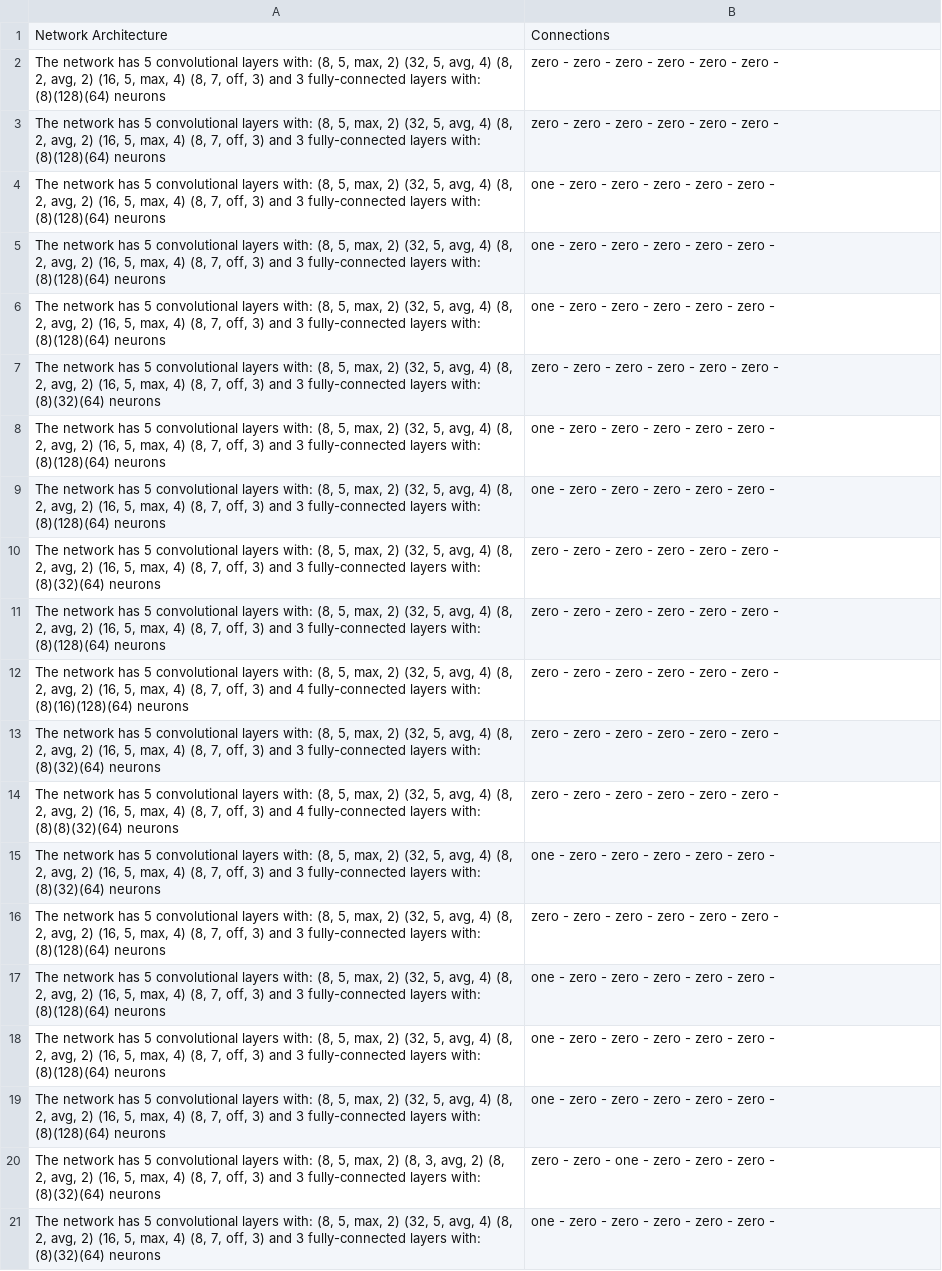
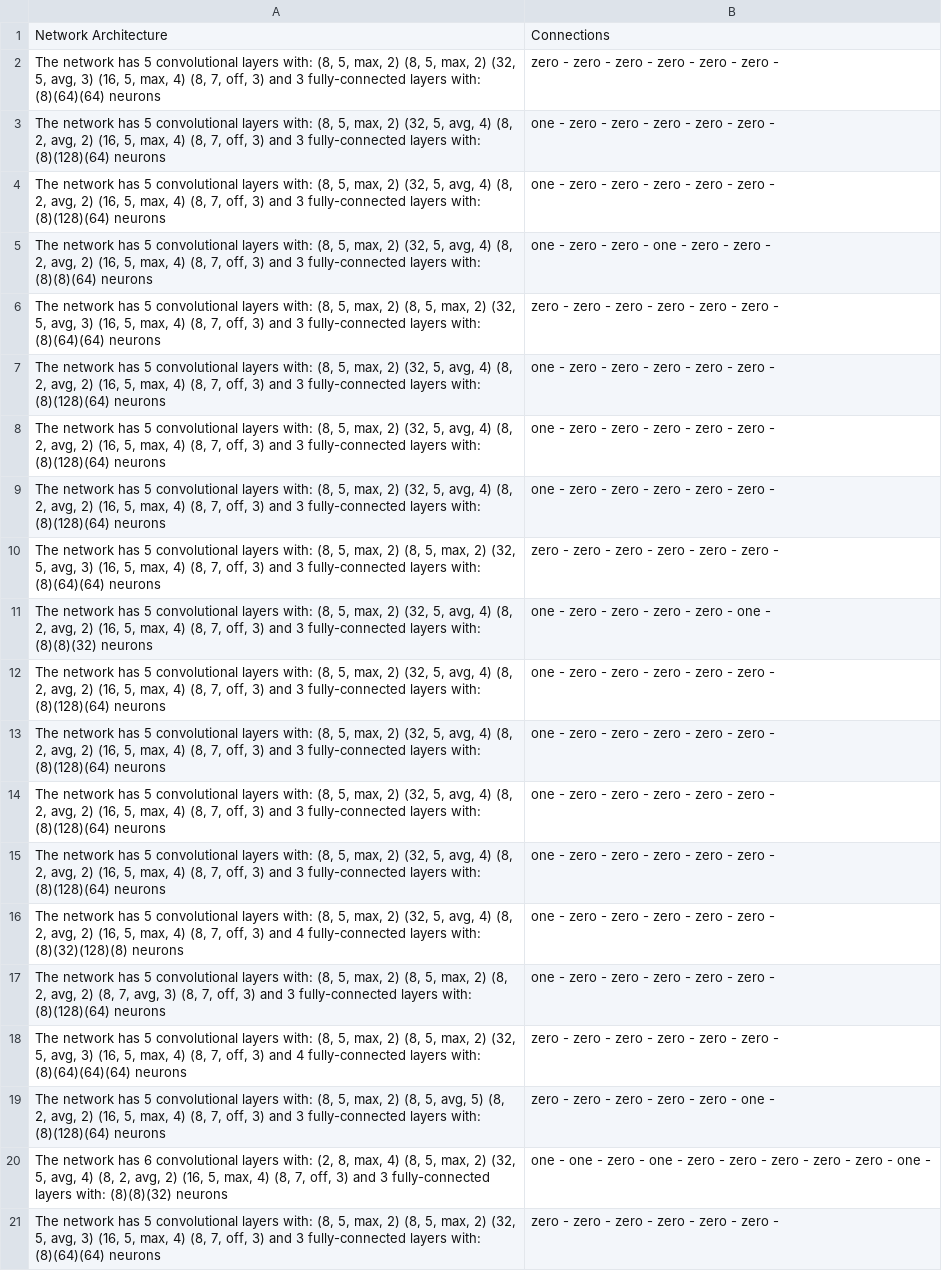
Before and after one commit to GustavoVargasHakim/DeepGA-trials, a CSV file: final_population.csv, drawn as a sheet; removed rows and columns are numbered as before the commit, all else as after; the diff names each change by its address in the sheet, - before the commit and + after, or states it on an @@ line.

```diff
--- a/final_population.csv
+++ b/final_population.csv
+row 2: The network has 5 convolutional layers with: (8, 5, max, 2) (8, 5, max, 2) (32, 5, avg, 3) (16, 5, max, 4) (8, 7, off, 3) and 3 fully-connected layers with: (8)(64)(64) neurons | zero - zero - zero - zero - zero - zero -
-B3:B4: zero - zero - zero - zero - zero - zero -
+B3:B4: one - zero - zero - zero - zero - zero -
+row 5: The network has 5 convolutional layers with: (8, 5, max, 2) (32, 5, avg, 4) (8, 2, avg, 2) (16, 5, max, 4) (8, 7, off, 3) and 3 fully-connected layers with: (8)(8)(64) neurons | one - zero - zero - one - zero - zero -
+row 6: The network has 5 convolutional layers with: (8, 5, max, 2) (8, 5, max, 2) (32, 5, avg, 3) (16, 5, max, 4) (8, 7, off, 3) and 3 fully-connected layers with: (8)(64)(64) neurons | zero - zero - zero - zero - zero - zero -
-A10: …max, 2) (32, 5, avg, 4) (8, 2, avg, 2) (16, 5, max, 4) (8, 7, off, 3) and 3 fully-connected layers with: (8)(32)(64) neurons
+A10: …max, 2) (8, 5, max, 2) (32, 5, avg, 3) (16, 5, max, 4) (8, 7, off, 3) and 3 fully-connected layers with: (8)(64)(64) neurons
-A11: …layers with: (8)(128)(64) neurons
+A11: …layers with: (8)(8)(32) neurons
-B11: one - zero - zero - zero - zero - zero -
+B11: one - zero - zero - zero - zero - one -
-row 9: The network has 5 convolutional layers with: (8, 5, max, 2) (32, 5, avg, 4) (8, 2, avg, 2) (16, 5, max, 4) (8, 7, off, 3) and 3 fully-connected layers with: (8)(128)(64) neurons | one - zero - zero - zero - zero - zero -
-row 10: The network has 5 convolutional layers with: (8, 5, max, 2) (32, 5, avg, 4) (8, 2, avg, 2) (16, 5, max, 4) (8, 7, off, 3) and 3 fully-connected layers with: (8)(32)(64) neurons | zero - zero - zero - zero - zero - zero -
-row 11: The network has 5 convolutional layers with: (8, 5, max, 2) (32, 5, avg, 4) (8, 2, avg, 2) (16, 5, max, 4) (8, 7, off, 3) and 3 fully-connected layers with: (8)(128)(64) neurons | zero - zero - zero - zero - zero - zero -
-row 12: The network has 5 convolutional layers with: (8, 5, max, 2) (32, 5, avg, 4) (8, 2, avg, 2) (16, 5, max, 4) (8, 7, off, 3) and 4 fully-connected layers with: (8)(16)(128)(64) neurons | zero - zero - zero - zero - zero - zero -
-row 13: The network has 5 convolutional layers with: (8, 5, max, 2) (32, 5, avg, 4) (8, 2, avg, 2) (16, 5, max, 4) (8, 7, off, 3) and 3 fully-connected layers with: (8)(32)(64) neurons | zero - zero - zero - zero - zero - zero -
-row 14: The network has 5 convolutional layers with: (8, 5, max, 2) (32, 5, avg, 4) (8, 2, avg, 2) (16, 5, max, 4) (8, 7, off, 3) and 4 fully-connected layers with: (8)(8)(32)(64) neurons | zero - zero - zero - zero - zero - zero -
-row 15: The network has 5 convolutional layers with: (8, 5, max, 2) (32, 5, avg, 4) (8, 2, avg, 2) (16, 5, max, 4) (8, 7, off, 3) and 3 fully-connected layers with: (8)(32)(64) neurons | one - zero - zero - zero - zero - zero -
-row 16: The network has 5 convolutional layers with: (8, 5, max, 2) (32, 5, avg, 4) (8, 2, avg, 2) (16, 5, max, 4) (8, 7, off, 3) and 3 fully-connected layers with: (8)(128)(64) neurons | zero - zero - zero - zero - zero - zero -
-A15: …max, 2) (8, 3, avg, 2) (8, 2, avg, 2) (16, 5, max, 4) (8, 7, off, 3) and 3 fully-connected layers with: (8)(32)(64) neurons
+A15: …max, 2) (32, 5, avg, 4) (8, 2, avg, 2) (16, 5, max, 4) (8, 7, off, 3) and 3 fully-connected layers with: (8)(128)(64) neurons
-B15: zero - zero - one - zero - zero - zero -
+B15: one - zero - zero - zero - zero - zero -
-A16: …3) and 3 fully-connected layers with: (8)(32)(64) neurons
+A16: …3) and 4 fully-connected layers with: (8)(32)(128)(8) neurons
+row 17: The network has 5 convolutional layers with: (8, 5, max, 2) (8, 5, max, 2) (8, 2, avg, 2) (8, 7, avg, 3) (8, 7, off, 3) and 3 fully-connected layers with: (8)(128)(64) neurons | one - zero - zero - zero - zero - zero -
+row 18: The network has 5 convolutional layers with: (8, 5, max, 2) (8, 5, max, 2) (32, 5, avg, 3) (16, 5, max, 4) (8, 7, off, 3) and 4 fully-connected layers with: (8)(64)(64)(64) neurons | zero - zero - zero - zero - zero - zero -
+row 19: The network has 5 convolutional layers with: (8, 5, max, 2) (8, 5, avg, 5) (8, 2, avg, 2) (16, 5, max, 4) (8, 7, off, 3) and 3 fully-connected layers with: (8)(128)(64) neurons | zero - zero - zero - zero - zero - one -
+row 20: The network has 6 convolutional layers with: (2, 8, max, 4) (8, 5, max, 2) (32, 5, avg, 4) (8, 2, avg, 2) (16, 5, max, 4) (8, 7, off, 3) and 3 fully-connected layers with: (8)(8)(32) neurons | one - one - zero - one - zero - zero - zero - zero - zero - one -
+row 21: The network has 5 convolutional layers with: (8, 5, max, 2) (8, 5, max, 2) (32, 5, avg, 3) (16, 5, max, 4) (8, 7, off, 3) and 3 fully-connected layers with: (8)(64)(64) neurons | zero - zero - zero - zero - zero - zero -
```
Also changed, not shown: results.csv, 1 other file.
